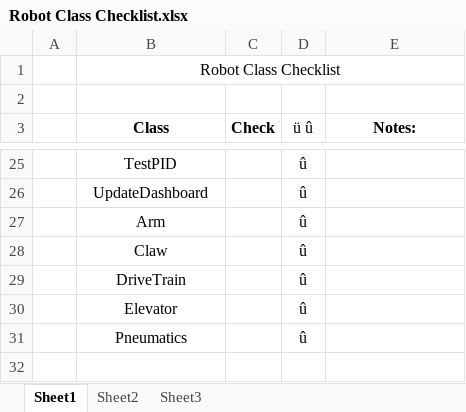
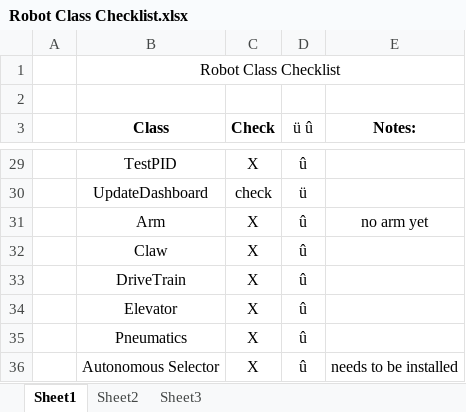
Before and after one commit to Team100/2015-roboRIO-repo, an Excel workbook: Robot2015/Robot Class Checklist.xlsx, sheet Sheet1, drawn as a sheet; only a part is shown, gaps mark what is left out; values as stored, in another font and other column widths than the file's, no borders; addresses are those after the commit; the diff covers the shown part only; the diff names each change by its address in the sheet, - before the commit and + after, or states it on an @@ line.

Commit message:
Updated Robot Checklist
After much pestering Paul slowly divulged the identities of the classes
that have been successfully tested.

```diff
--- a/Robot2015/Robot Class Checklist.xlsx (sheet Sheet1)
+++ b/Robot2015/Robot Class Checklist.xlsx (sheet Sheet1)
-C29 (Check): (empty)
+C29 (Check): X
-C30 (Check): (empty)
+C30 (Check): check
-D30 (ü û): û
+D30 (ü û): ü
-C31:C35 (Check): (empty)
+C31:C35 (Check): X
-E31 (Notes:): (empty)
+E31 (Notes:): no arm yet
+row 36:  | Autonomous Selector | X | û | needs to be installed
```
Also changed, not shown: 5 added rows, 1 removed row and 33 edited cells elsewhere in this sheet, formulas that keep their value.
